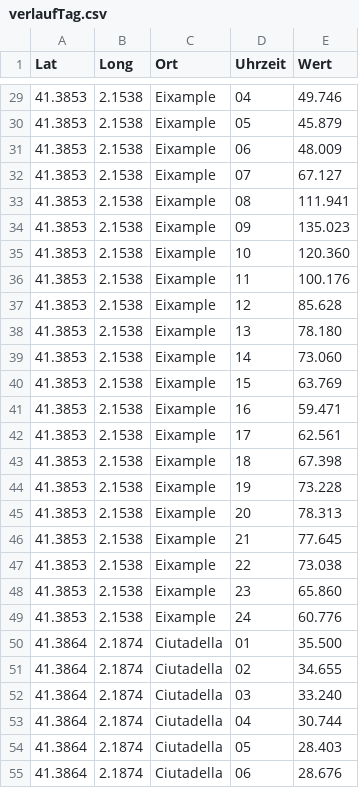
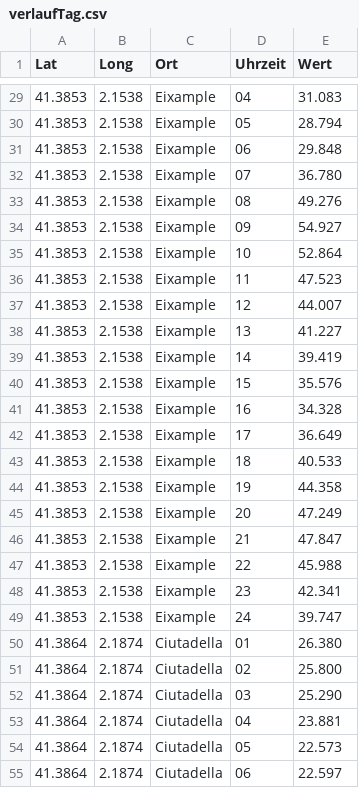
Before and after one commit to lolasch/gogreen, a CSV file: daten/verlaufTag.csv, drawn as a sheet; only a part is shown, gaps mark what is left out; the diff covers the shown part only.

```diff
--- a/daten/verlaufTag.csv
+++ b/daten/verlaufTag.csv
@@ -29,27 +29,27 @@ Lat,Long,Ort,Uhrzeit,Wert
-41.3853,2.1538,Eixample,04,49.746
-41.3853,2.1538,Eixample,05,45.879
-41.3853,2.1538,Eixample,06,48.009
-41.3853,2.1538,Eixample,07,67.127
-41.3853,2.1538,Eixample,08,111.941
-41.3853,2.1538,Eixample,09,135.023
-41.3853,2.1538,Eixample,10,120.360
-41.3853,2.1538,Eixample,11,100.176
-41.3853,2.1538,Eixample,12,85.628
-41.3853,2.1538,Eixample,13,78.180
-41.3853,2.1538,Eixample,14,73.060
-41.3853,2.1538,Eixample,15,63.769
-41.3853,2.1538,Eixample,16,59.471
-41.3853,2.1538,Eixample,17,62.561
-41.3853,2.1538,Eixample,18,67.398
-41.3853,2.1538,Eixample,19,73.228
-41.3853,2.1538,Eixample,20,78.313
-41.3853,2.1538,Eixample,21,77.645
-41.3853,2.1538,Eixample,22,73.038
-41.3853,2.1538,Eixample,23,65.860
-41.3853,2.1538,Eixample,24,60.776
-41.3864,2.1874,Ciutadella,01,35.500
-41.3864,2.1874,Ciutadella,02,34.655
-41.3864,2.1874,Ciutadella,03,33.240
-41.3864,2.1874,Ciutadella,04,30.744
-41.3864,2.1874,Ciutadella,05,28.403
-41.3864,2.1874,Ciutadella,06,28.676
+41.3853,2.1538,Eixample,04,31.083
+41.3853,2.1538,Eixample,05,28.794
+41.3853,2.1538,Eixample,06,29.848
+41.3853,2.1538,Eixample,07,36.780
+41.3853,2.1538,Eixample,08,49.276
+41.3853,2.1538,Eixample,09,54.927
+41.3853,2.1538,Eixample,10,52.864
+41.3853,2.1538,Eixample,11,47.523
+41.3853,2.1538,Eixample,12,44.007
+41.3853,2.1538,Eixample,13,41.227
+41.3853,2.1538,Eixample,14,39.419
+41.3853,2.1538,Eixample,15,35.576
+41.3853,2.1538,Eixample,16,34.328
+41.3853,2.1538,Eixample,17,36.649
+41.3853,2.1538,Eixample,18,40.533
+41.3853,2.1538,Eixample,19,44.358
+41.3853,2.1538,Eixample,20,47.249
+41.3853,2.1538,Eixample,21,47.847
+41.3853,2.1538,Eixample,22,45.988
+41.3853,2.1538,Eixample,23,42.341
+41.3853,2.1538,Eixample,24,39.747
+41.3864,2.1874,Ciutadella,01,26.380
+41.3864,2.1874,Ciutadella,02,25.800
+41.3864,2.1874,Ciutadella,03,25.290
+41.3864,2.1874,Ciutadella,04,23.881
+41.3864,2.1874,Ciutadella,05,22.573
+41.3864,2.1874,Ciutadella,06,22.597
```
Also changed, not shown: 141 edited cells elsewhere in this file, 8 other files.
